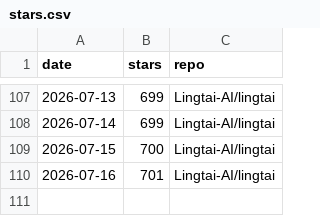
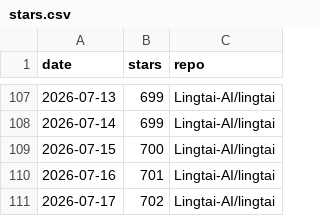
Before and after one commit to TZZheng/lingtai, a CSV file: docs/stars/stars.csv, drawn as a sheet; only a part is shown, gaps mark what is left out; the diff names each change by its address in the sheet, - before the commit and + after, or states it on an @@ line.

```diff
--- a/docs/stars/stars.csv
+++ b/docs/stars/stars.csv
+row 111: 2026-07-17 | 702 | Lingtai-AI/lingtai
```
Also changed, not shown: 2 other files.
